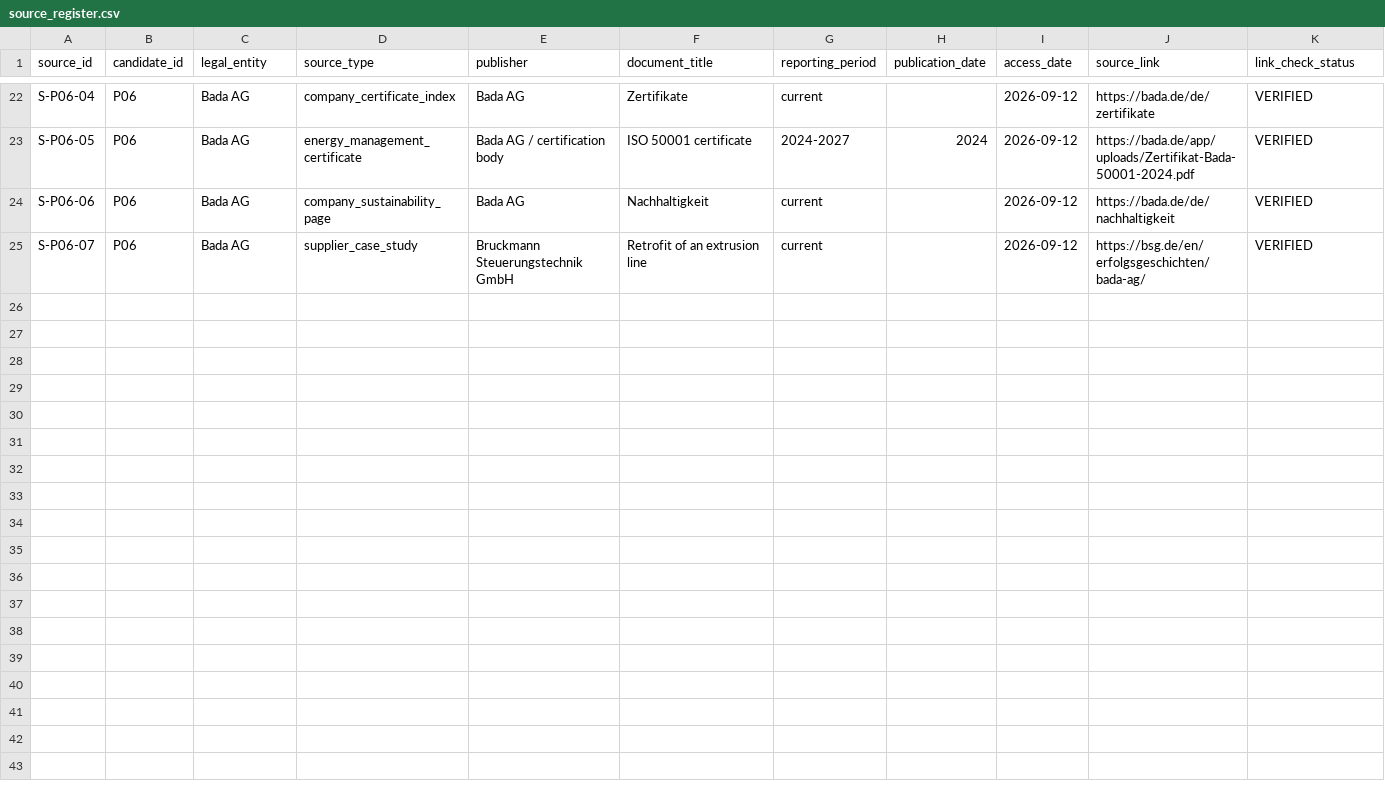
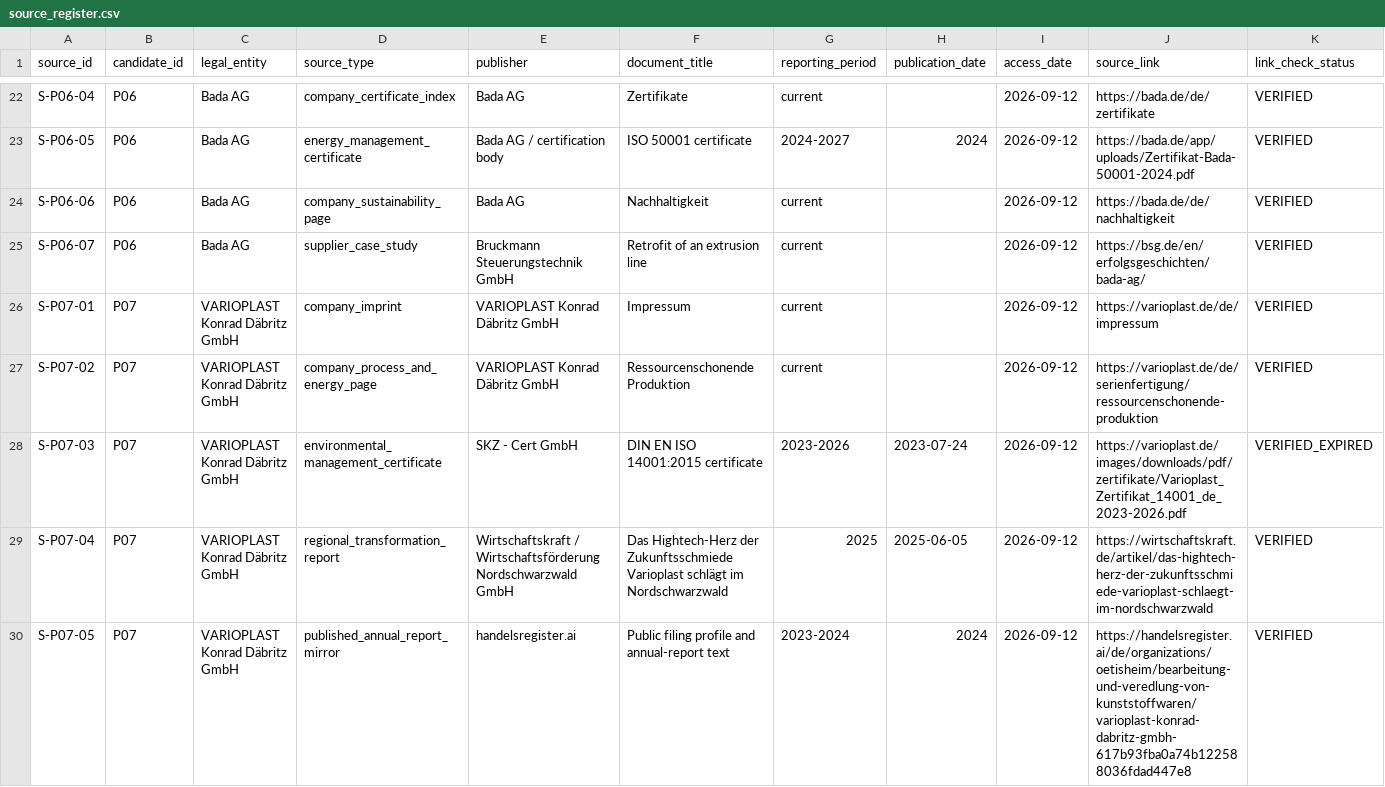
Before and after one commit to AnnaKolisnyk74/sme-etoi, a CSV file: evidence/source_register.csv, drawn as a sheet; only a part is shown, gaps mark what is left out; rows hold the shown columns only; the diff names each change by its address in the sheet, - before the commit and + after, or states it on an @@ line.

Commit message:
Add verified P07 Varioplast sources

```diff
--- a/evidence/source_register.csv
+++ b/evidence/source_register.csv
+row 26: S-P07-01 | P07 | VARIOPLAST Konrad Däbritz GmbH | company_imprint | VARIOPLAST Konrad Däbritz GmbH | Impressum | current |  | 2026-09-12 | https://varioplast.de/de/impressum | VERIFIED
+row 27: S-P07-02 | P07 | VARIOPLAST Konrad Däbritz GmbH | company_process_and_energy_page | VARIOPLAST Konrad Däbritz GmbH | Ressourcenschonende Produktion | current |  | 2026-09-12 | https://varioplast.de/de/serienfertigung/ressourcenschonende-produktion | VERIFIED
+row 28: S-P07-03 | P07 | VARIOPLAST Konrad Däbritz GmbH | environmental_management_certificate | SKZ - Cert GmbH | DIN EN ISO 14001:2015 certificate | 2023-2026 | 2023-07-24 | 2026-09-12 | https://varioplast.de/images/downloads/pdf/zertifikate/Varioplast_Zertifikat_14001_de_2023-2026.pdf | VERIFIED_EXPIRED
+row 29: S-P07-04 | P07 | VARIOPLAST Konrad Däbritz GmbH | regional_transformation_report | Wirtschaftskraft / Wirtschaftsförderung Nordschwarzwald GmbH | Das Hightech-Herz der Zukunftsschmiede Varioplast schlägt im Nordschwarzwald | 2025 | 2025-06-05 | 2026-09-12 | https://wirtschaftskraft.de/artikel/das-hightech-herz-der-zukunftsschmiede-varioplast-schlaegt-im-nordschwarzwald | VERIFIED
+row 30: S-P07-05 | P07 | VARIOPLAST Konrad Däbritz GmbH | published_annual_report_mirror | handelsregister.ai | Public filing profile and annual-report text | 2023-2024 | 2024 | 2026-09-12 | https://handelsregister.ai/de/organizations/oetisheim/bearbeitung-und-veredlung-von-kunststoffwaren/varioplast-konrad-dabritz-gmbh-617b93fba0a74b122588036fdad447e8 | VERIFIED
```
